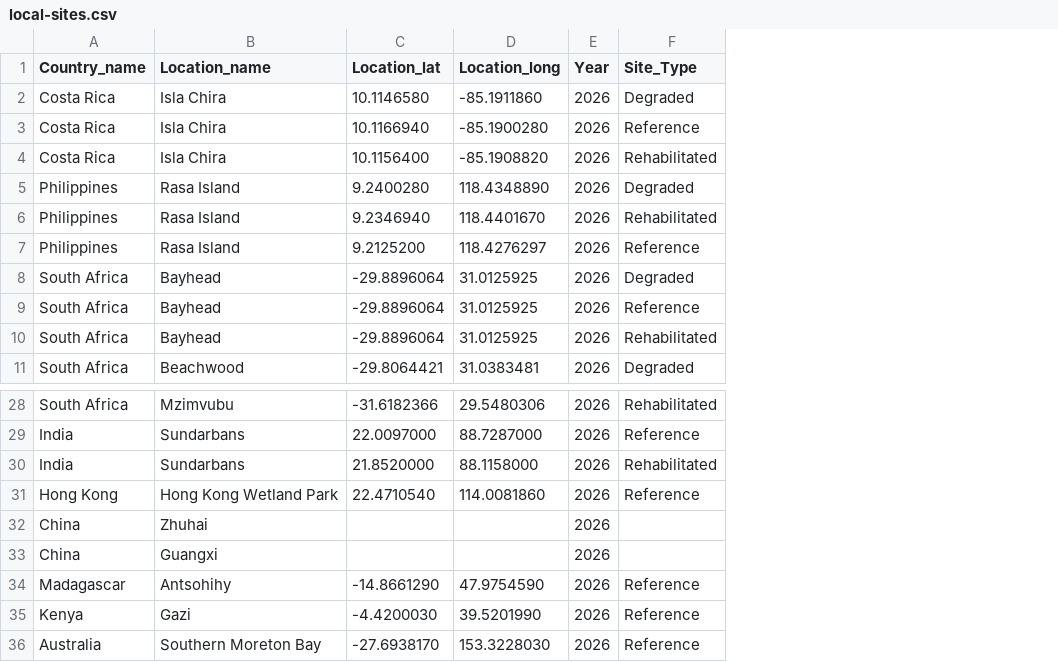
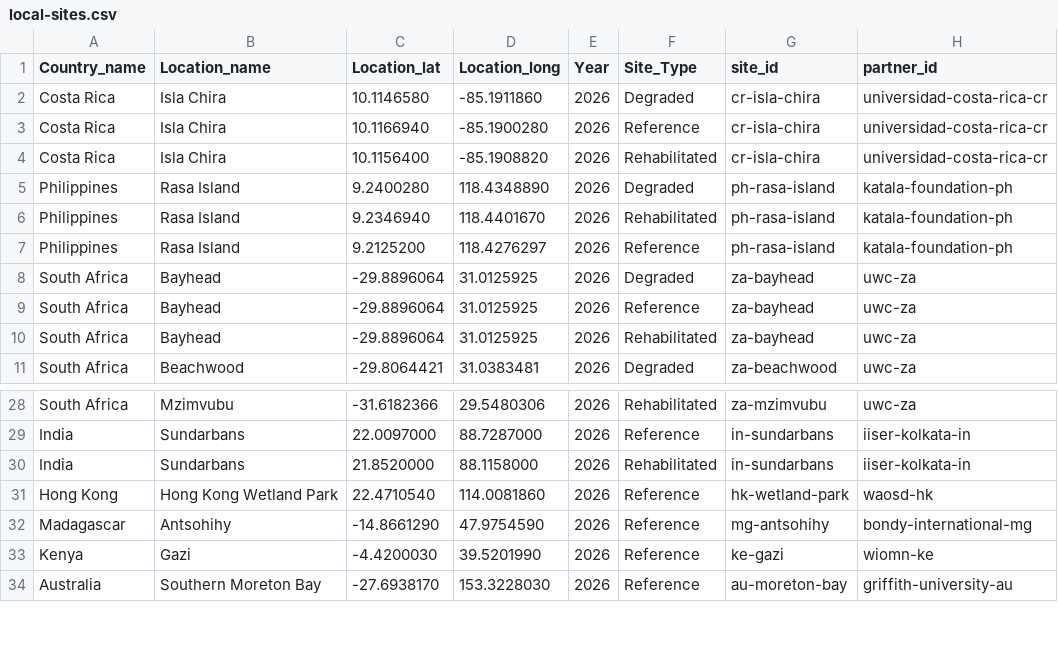
Before and after one commit to globalwetlands-network/glowdex, a CSV file: public/data/local-sites.csv, drawn as a sheet; only a part is shown, gaps mark what is left out; removed rows and columns are numbered as before the commit, all else as after; the diff names each change by its address in the sheet, - before the commit and + after, or states it on an @@ line.

Commit message:
feat: update local data files to include stable site_id and partner_id for observations

```diff
--- a/public/data/local-sites.csv
+++ b/public/data/local-sites.csv
+column G (site_id), rows 2-11: cr-isla-chira | cr-isla-chira | cr-isla-chira | ph-rasa-island | ph-rasa-island | ph-rasa-island | za-bayhead | za-bayhead | za-bayhead | za-beachwood; rows 28-34: za-mzimvubu | in-sundarbans | in-sundarbans | hk-wetland-park | mg-antsohihy | ke-gazi | au-moreton-bay
+column H (partner_id), rows 2-11: universidad-costa-rica-cr | universidad-costa-rica-cr | universidad-costa-rica-cr | katala-foundation-ph | katala-foundation-ph | katala-foundation-ph | uwc-za | uwc-za | uwc-za | uwc-za; rows 28-34: uwc-za | iiser-kolkata-in | iiser-kolkata-in | waosd-hk | bondy-international-mg | wiomn-ke | griffith-university-au
-row 32: China | Zhuhai |  |  | 2026
-row 33: China | Guangxi |  |  | 2026
```
Also changed, not shown: public/data/local-observations.csv, 3 other files.
